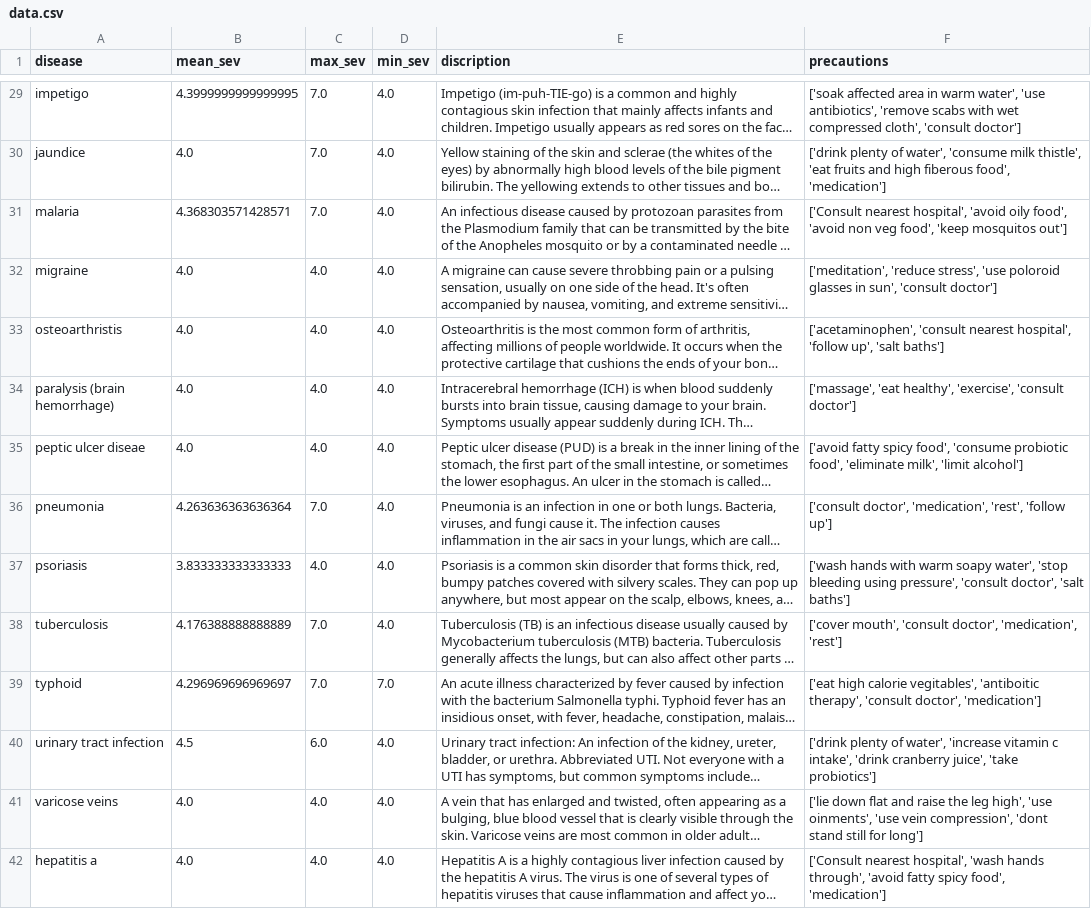
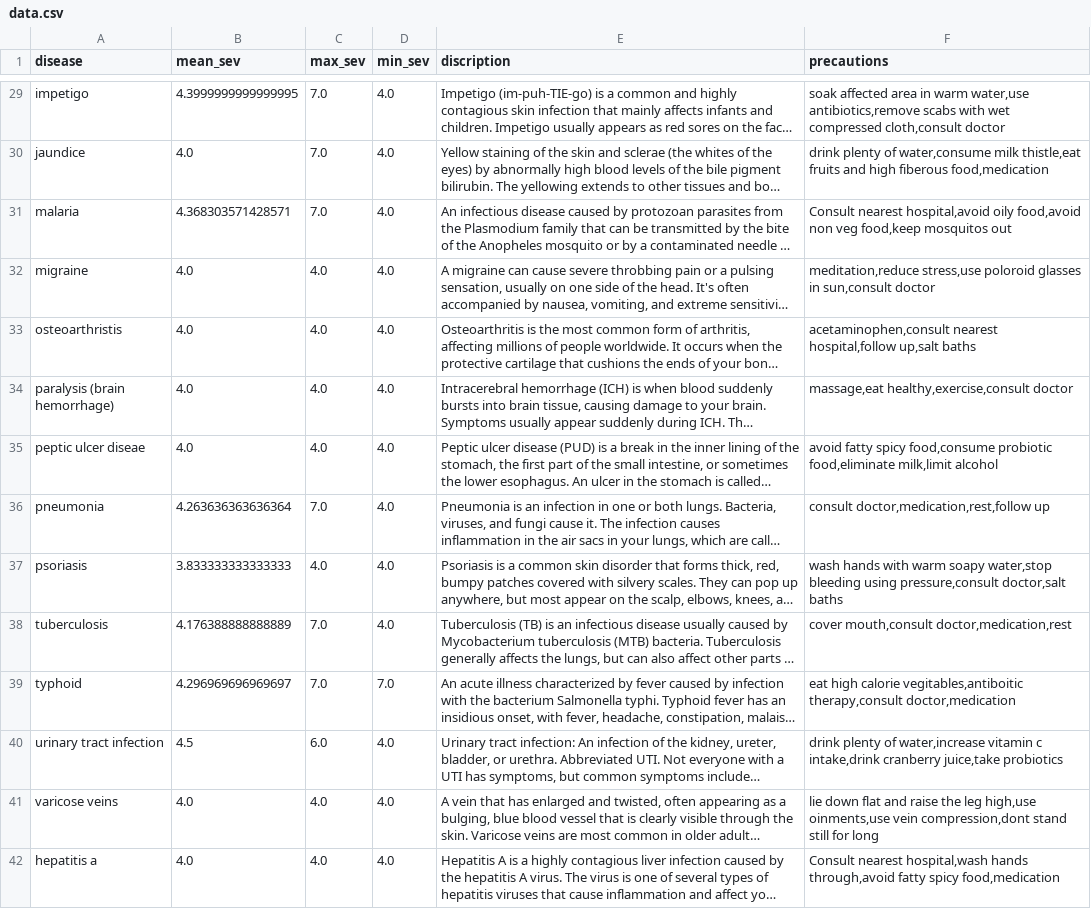
Before and after one commit to AmulyaParitosh/Disease-Pridiction-Bot, a CSV file: data.csv, drawn as a sheet; only a part is shown, gaps mark what is left out; long unchanged cells end in …; the diff covers the shown part only; the diff names each change by its address in the sheet, - before the commit and + after, or states it on an @@ line.

```diff
--- a/data.csv
+++ b/data.csv
-F29 (precautions): ['soak affected area in warm water', 'use antibiotics', 'remove scabs with wet compressed cloth', 'consult doctor']
+F29 (precautions): soak affected area in warm water,use antibiotics,remove scabs with wet compressed cloth,consult doctor
-F30 (precautions): ['drink plenty of water', 'consume milk thistle', 'eat fruits and high fiberous food', 'medication']
+F30 (precautions): drink plenty of water,consume milk thistle,eat fruits and high fiberous food,medication
-F31 (precautions): ['Consult nearest hospital', 'avoid oily food', 'avoid non veg food', 'keep mosquitos out']
+F31 (precautions): Consult nearest hospital,avoid oily food,avoid non veg food,keep mosquitos out
-F32 (precautions): ['meditation', 'reduce stress', 'use poloroid glasses in sun', 'consult doctor']
+F32 (precautions): meditation,reduce stress,use poloroid glasses in sun,consult doctor
-F33 (precautions): ['acetaminophen', 'consult nearest hospital', 'follow up', 'salt baths']
+F33 (precautions): acetaminophen,consult nearest hospital,follow up,salt baths
-F34 (precautions): ['massage', 'eat healthy', 'exercise', 'consult doctor']
+F34 (precautions): massage,eat healthy,exercise,consult doctor
-F35 (precautions): ['avoid fatty spicy food', 'consume probiotic food', 'eliminate milk', 'limit alcohol']
+F35 (precautions): avoid fatty spicy food,consume probiotic food,eliminate milk,limit alcohol
-F36 (precautions): ['consult doctor', 'medication', 'rest', 'follow up']
+F36 (precautions): consult doctor,medication,rest,follow up
-F37 (precautions): ['wash hands with warm soapy water', 'stop bleeding using pressure', 'consult doctor', 'salt baths']
+F37 (precautions): wash hands with warm soapy water,stop bleeding using pressure,consult doctor,salt baths
-F38 (precautions): ['cover mouth', 'consult doctor', 'medication', 'rest']
+F38 (precautions): cover mouth,consult doctor,medication,rest
-F39 (precautions): ['eat high calorie vegitables', 'antiboitic therapy', 'consult doctor', 'medication']
+F39 (precautions): eat high calorie vegitables,antiboitic therapy,consult doctor,medication
-F40 (precautions): ['drink plenty of water', 'increase vitamin c intake', 'drink cranberry juice', 'take probiotics']
+F40 (precautions): drink plenty of water,increase vitamin c intake,drink cranberry juice,take probiotics
-F41 (precautions): ['lie down flat and raise the leg high', 'use oinments', 'use vein compression', 'dont stand still for long']
+F41 (precautions): lie down flat and raise the leg high,use oinments,use vein compression,dont stand still for long
-F42 (precautions): ['Consult nearest hospital', 'wash hands through', 'avoid fatty spicy food', 'medication']
+F42 (precautions): Consult nearest hospital,wash hands through,avoid fatty spicy food,medication
```
Also changed, not shown: 27 edited cells elsewhere in this file, 4 other files.
